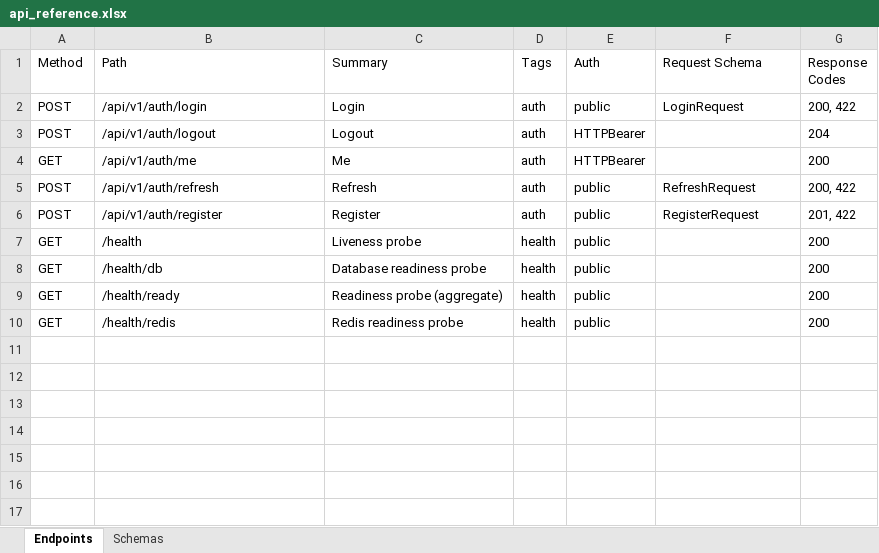
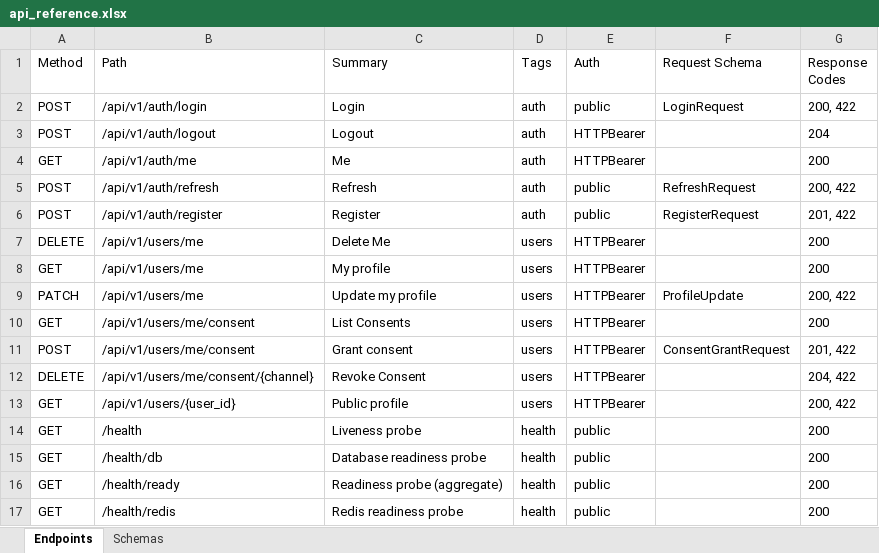
Before and after one commit to touhid9xx/social-api, an Excel workbook: contracts/api_reference.xlsx, sheet Endpoints, drawn as a sheet; values as stored, in another font and other column widths than the file's, no borders; the diff names each change by its address in the sheet, - before the commit and + after, or states it on an @@ line.

Commit message:
users API + profile + consent + soft-delete + optimistic lock

```diff
--- a/contracts/api_reference.xlsx (sheet Endpoints)
+++ b/contracts/api_reference.xlsx (sheet Endpoints)
+row 7: DELETE | /api/v1/users/me | Delete Me | users | HTTPBearer |  | 200
+row 8: GET | /api/v1/users/me | My profile | users | HTTPBearer |  | 200
+row 9: PATCH | /api/v1/users/me | Update my profile | users | HTTPBearer | ProfileUpdate | 200, 422
+row 10: GET | /api/v1/users/me/consent | List Consents | users | HTTPBearer |  | 200
+row 11: POST | /api/v1/users/me/consent | Grant consent | users | HTTPBearer | ConsentGrantRequest | 201, 422
+row 12: DELETE | /api/v1/users/me/consent/{channel} | Revoke Consent | users | HTTPBearer |  | 204, 422
+row 13: GET | /api/v1/users/{user_id} | Public profile | users | HTTPBearer |  | 200, 422
```
Also changed, not shown: sheet Schemas, 21 other files.
